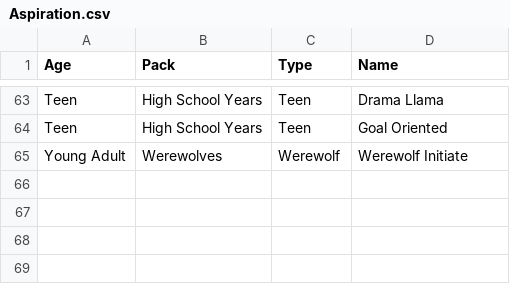
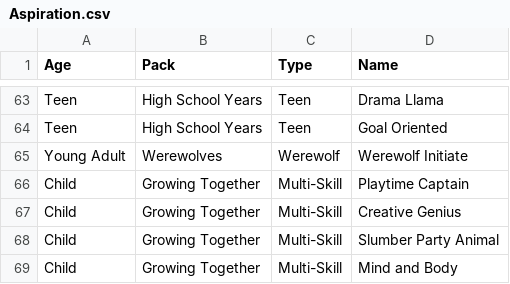
Before and after one commit to kastsecho/seeders, a CSV file: Aspiration.csv, drawn as a sheet; only a part is shown, gaps mark what is left out.

Commit message:
Update Aspiration.csv

```diff
--- a/Aspiration.csv
+++ b/Aspiration.csv
@@ -65 +65,5 @@ Teen,High School Years,Teen,Goal Oriented
 Young Adult,Werewolves,Werewolf,Werewolf Initiate
+Child,Growing Together,Multi-Skill,Playtime Captain
+Child,Growing Together,Multi-Skill,Creative Genius
+Child,Growing Together,Multi-Skill,Slumber Party Animal
+Child,Growing Together,Multi-Skill,Mind and Body
```
